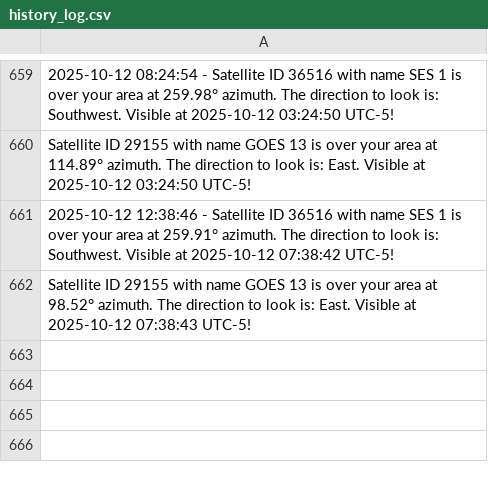
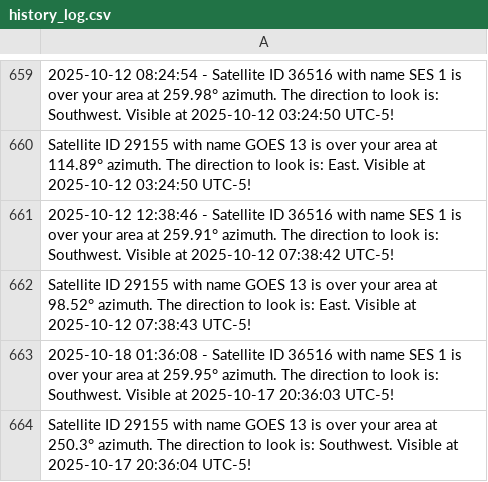
Before and after one commit to JorgeCardona/satellite_notifier, a CSV file: satellite_history/history_log.csv, drawn as a sheet; only a part is shown, gaps mark what is left out.

Commit message:
Automated Change - 2025-10-18 01:36:08

```diff
--- a/satellite_history/history_log.csv
+++ b/satellite_history/history_log.csv
@@ -662 +662,3 @@ Satellite ID 29155 with name GOES 13 is over your area at 114.89° azimuth. The
 Satellite ID 29155 with name GOES 13 is over your area at 98.52° azimuth. The direction to look is: East. Visible at 2025-10-12 07:38:43 UTC-5!
+2025-10-18 01:36:08 - Satellite ID 36516 with name SES 1 is over your area at 259.95° azimuth. The direction to look is: Southwest. Visible at 2025-10-17 20:36:03 UTC-5!
+Satellite ID 29155 with name GOES 13 is over your area at 250.3° azimuth. The direction to look is: Southwest. Visible at 2025-10-17 20:36:04 UTC-5!
```
